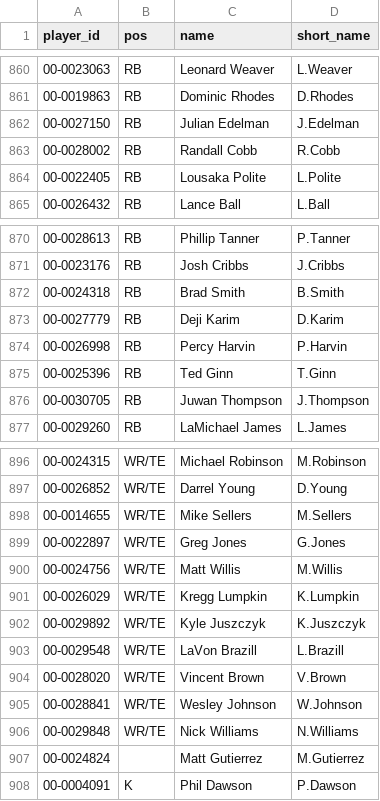
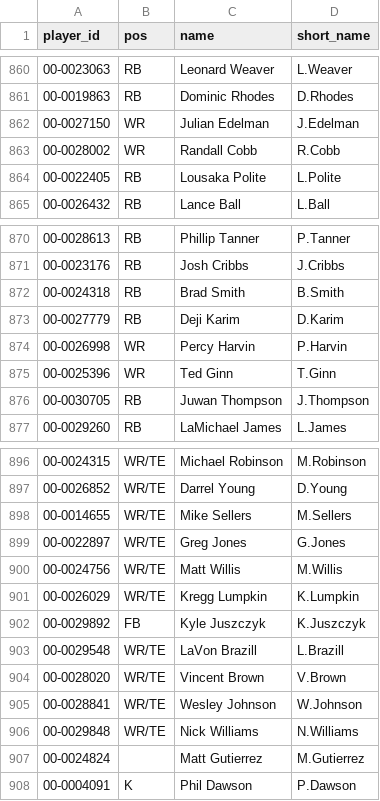
Before and after one commit to btatkinson/pfr_scraper, a CSV file: output/player_ids.csv, drawn as a sheet; only a part is shown, gaps mark what is left out.

```diff
--- a/output/player_ids.csv
+++ b/output/player_ids.csv
@@ -861,4 +861,4 @@ player_id,pos,name,short_name
 00-0019863,RB,Dominic Rhodes,D.Rhodes
-00-0027150,RB,Julian Edelman,J.Edelman
-00-0028002,RB,Randall Cobb,R.Cobb
+00-0027150,WR,Julian Edelman,J.Edelman
+00-0028002,WR,Randall Cobb,R.Cobb
 00-0022405,RB,Lousaka Polite,L.Polite
@@ -873,4 +873,4 @@ player_id,pos,name,short_name
 00-0027779,RB,Deji Karim,D.Karim
-00-0026998,RB,Percy Harvin,P.Harvin
-00-0025396,RB,Ted Ginn,T.Ginn
+00-0026998,WR,Percy Harvin,P.Harvin
+00-0025396,WR,Ted Ginn,T.Ginn
 00-0030705,RB,Juwan Thompson,J.Thompson
@@ -901,3 +901,3 @@ player_id,pos,name,short_name
 00-0026029,WR/TE,Kregg Lumpkin,K.Lumpkin
-00-0029892,WR/TE,Kyle Juszczyk,K.Juszczyk
+00-0029892,FB,Kyle Juszczyk,K.Juszczyk
 00-0029548,WR/TE,LaVon Brazill,L.Brazill
```
Also changed, not shown: output/roster_info.csv, 1 other file.
